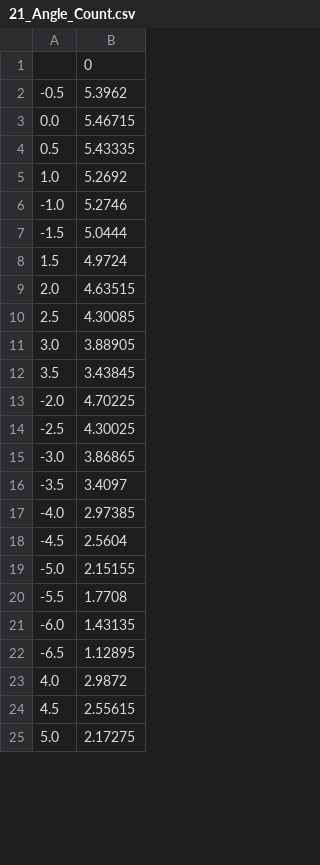
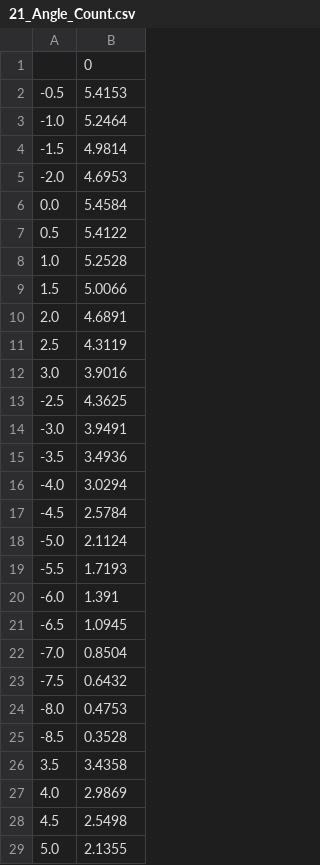
Before and after one commit to Tancarella/Masters, a CSV file: Results/21_Angle_Count.csv, drawn as a sheet; only a part is shown; the diff covers the shown part only.

```diff
--- a/Results/21_Angle_Count.csv
+++ b/Results/21_Angle_Count.csv
@@ -1,25 +1,29 @@
 ,0
--0.5,5.3962
-0.0,5.46715
-0.5,5.43335
-1.0,5.2692
--1.0,5.2746
--1.5,5.0444
-1.5,4.9724
-2.0,4.63515
-2.5,4.30085
-3.0,3.88905
-3.5,3.43845
--2.0,4.70225
--2.5,4.30025
--3.0,3.86865
--3.5,3.4097
--4.0,2.97385
--4.5,2.5604
--5.0,2.15155
--5.5,1.7708
--6.0,1.43135
--6.5,1.12895
-4.0,2.9872
-4.5,2.55615
-5.0,2.17275
+-0.5,5.4153
+-1.0,5.2464
+-1.5,4.9814
+-2.0,4.6953
+0.0,5.4584
+0.5,5.4122
+1.0,5.2528
+1.5,5.0066
+2.0,4.6891
+2.5,4.3119
+3.0,3.9016
+-2.5,4.3625
+-3.0,3.9491
+-3.5,3.4936
+-4.0,3.0294
+-4.5,2.5784
+-5.0,2.1124
+-5.5,1.7193
+-6.0,1.391
+-6.5,1.0945
+-7.0,0.8504
+-7.5,0.6432
+-8.0,0.4753
+-8.5,0.3528
+3.5,3.4358
+4.0,2.9869
+4.5,2.5498
+5.0,2.1355
```
Also changed, not shown: 9 added rows, 13 removed rows and 29 edited cells elsewhere in this file, Results/20_Angle_Count.csv, Results/20_MC_Count.csv, 14 other files.
